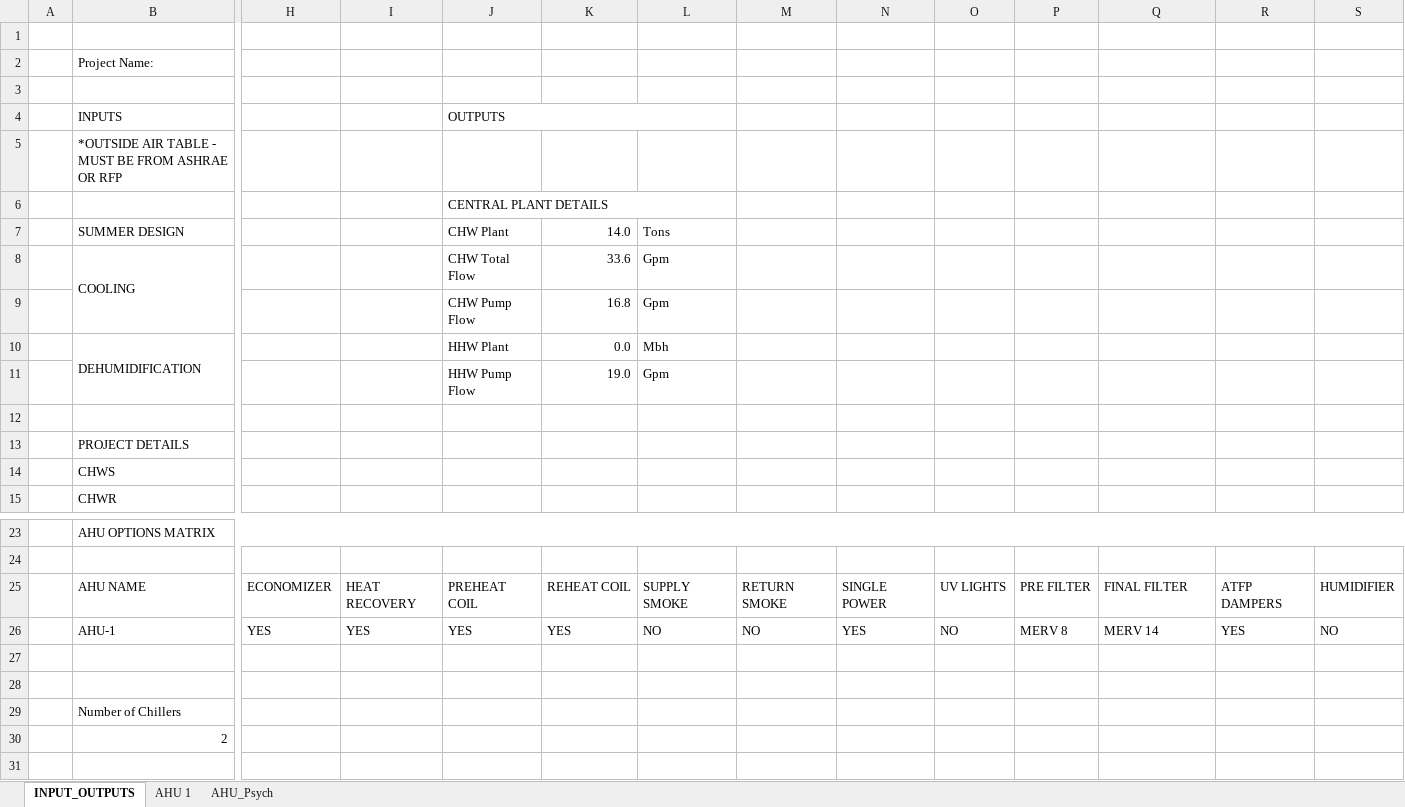
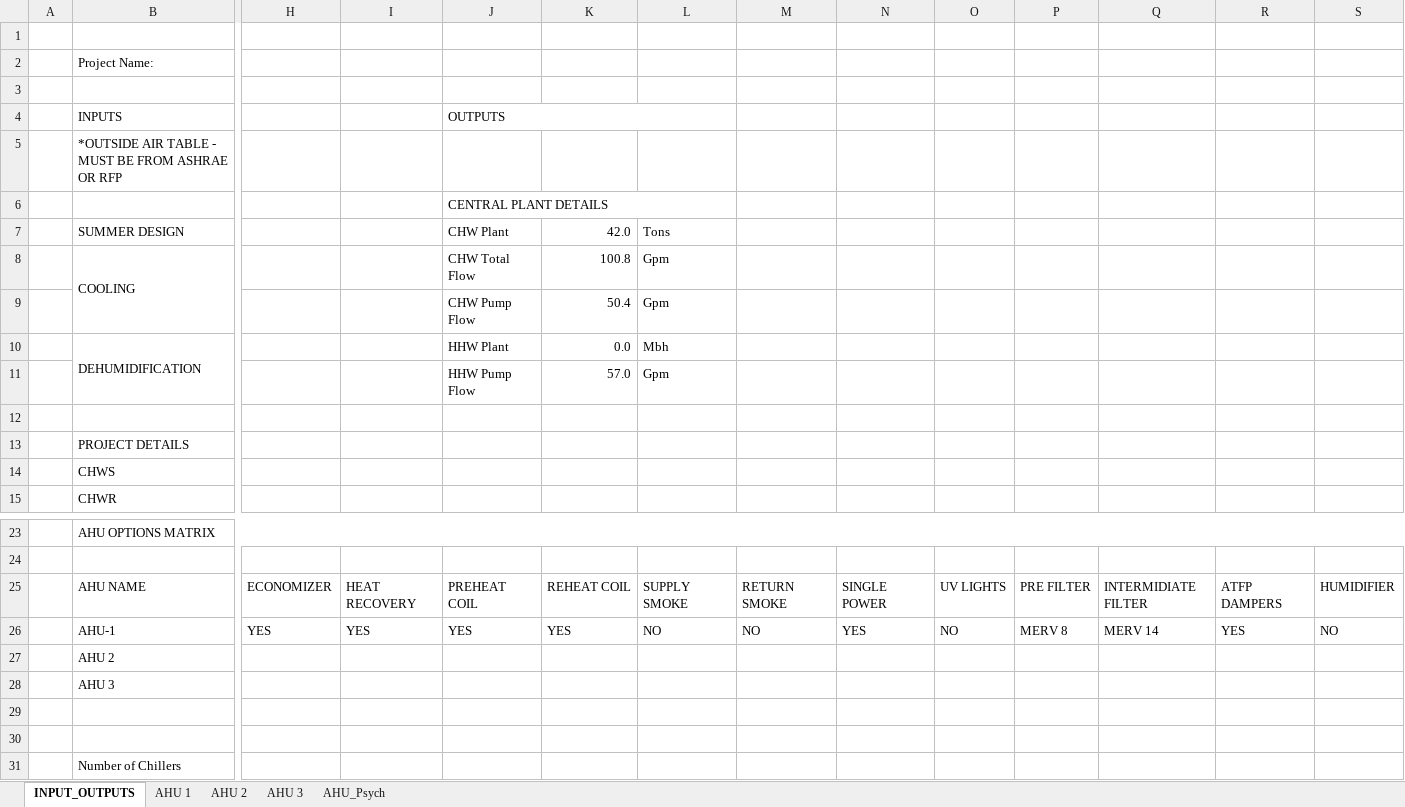
Before and after one commit to Rushikeshh-patil/PsychroCalc, an Excel workbook: Revamped AHU Psyc Calcs (HCAI).xlsm, sheet INPUT_OUTPUTS, drawn as a sheet; only a part is shown, gaps mark what is left out; the shorter side is filled out with more unchanged rows; values as stored, in another font and other column widths than the file's, no cell formats; charts and pictures and table styles not drawn; rows hold the shown columns only; the diff names each change by its address in the sheet, - before the commit and + after, or states it on an @@ line.

```diff
--- a/Revamped AHU Psyc Calcs (HCAI).xlsm (sheet INPUT_OUTPUTS)
+++ b/Revamped AHU Psyc Calcs (HCAI).xlsm (sheet INPUT_OUTPUTS)
+sheet tab: AHU 2
+sheet tab: AHU 3
-K7: 14.0
+K7: 42.0
-K8: 33.6
+K8: 100.8
-K9: 16.8
+K9: 50.4
-K11: 19.0
+K11: 57.0
-Q25: FINAL FILTER
+Q25: INTERMIDIATE FILTER
+row 27:  | AHU 2
+row 28:  | AHU 3
```
Also changed, not shown: sheet AHU_Psych, sheet AHU 1, cell formats, hidden cells, Table 4a Schedules/AHU 1_Table4a.xlsx, 2 other files.
